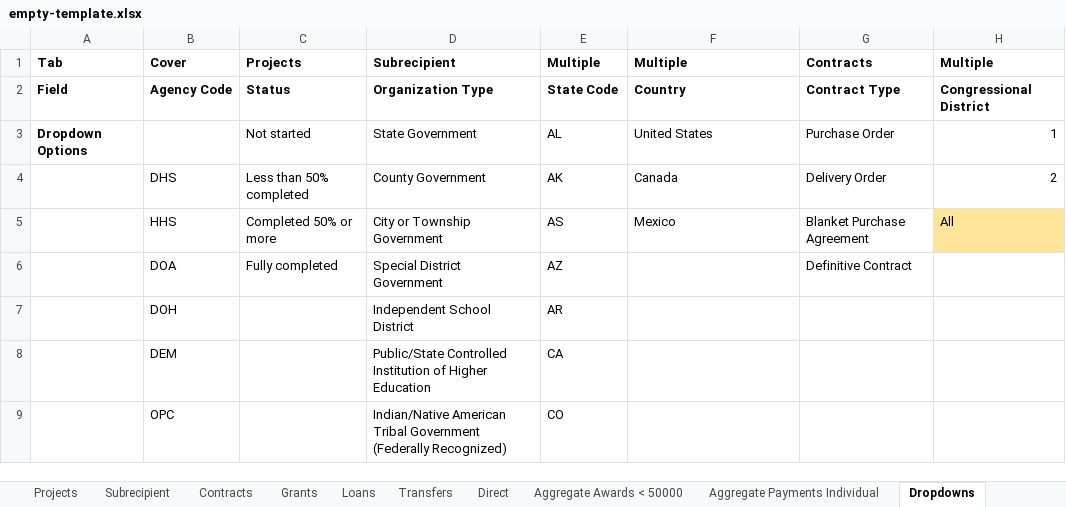
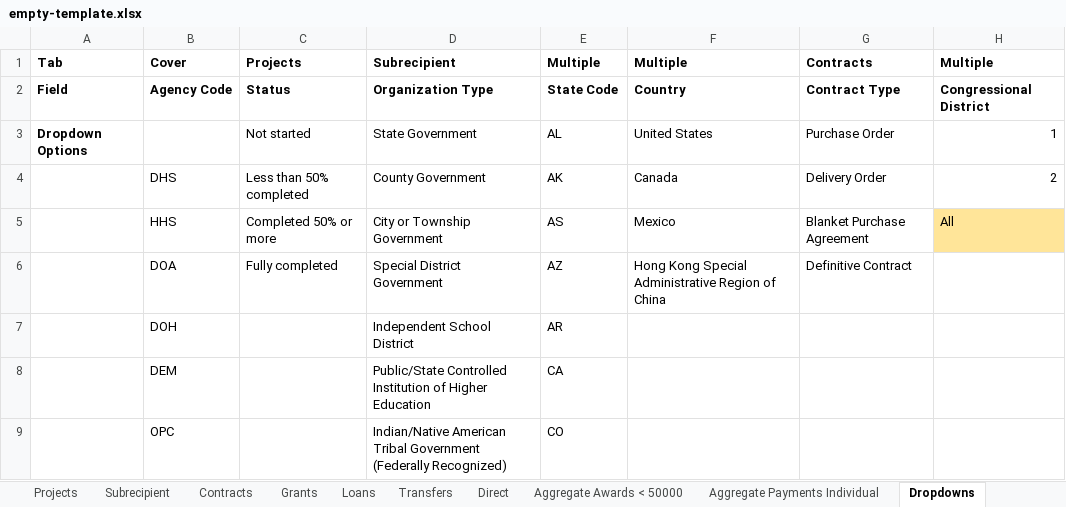
Before and after one commit to usdigitalresponse/cares-reporter, an Excel workbook: src/server/data/empty-template.xlsx, sheet Dropdowns, drawn as a sheet; only a part is shown; values as stored, in another font and other column widths than the file's, no borders; charts and pictures not drawn; the diff names each change by its address in the sheet, - before the commit and + after, or states it on an @@ line.

Commit message:
add value to country dropdown

```diff
--- a/src/server/data/empty-template.xlsx (sheet Dropdowns)
+++ b/src/server/data/empty-template.xlsx (sheet Dropdowns)
-F6: (empty)
+F6: Hong Kong Special Administrative Region of China
```
Also changed, not shown: charts or pictures.
